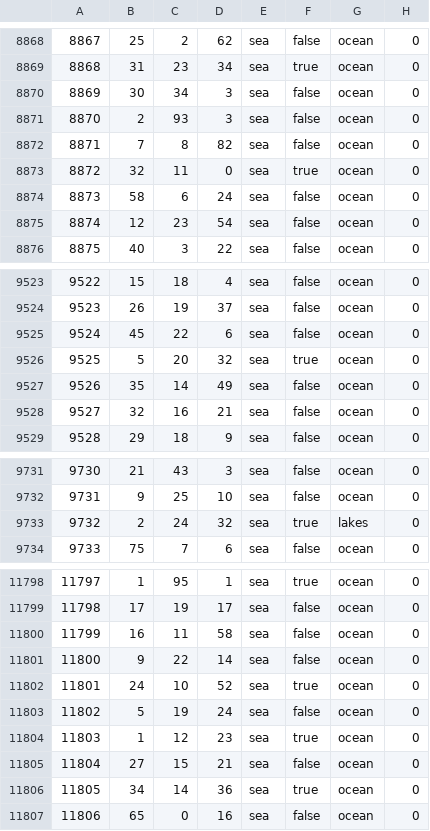
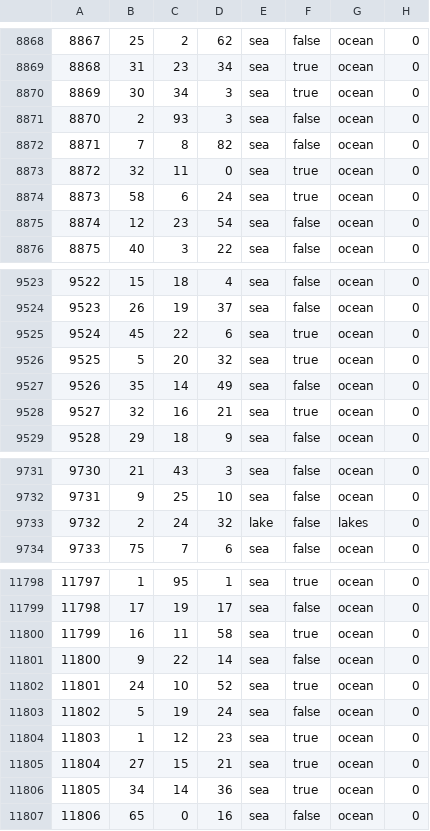
Before and after one commit to 2014358312/Fantasyland-Era, a CSV file: map/definition.csv, drawn as a sheet; only a part is shown, gaps mark what is left out; the diff covers the shown part only.

```diff
--- a/map/definition.csv
+++ b/map/definition.csv
@@ -8869,3 +8869,3 @@
 8868;31;23;34;sea;true;ocean;0
-8869;30;34;3;sea;false;ocean;0
+8869;30;34;3;sea;true;ocean;0
 8870;2;93;3;sea;false;ocean;0
@@ -8873,3 +8873,3 @@
 8872;32;11;0;sea;true;ocean;0
-8873;58;6;24;sea;false;ocean;0
+8873;58;6;24;sea;true;ocean;0
 8874;12;23;54;sea;false;ocean;0
@@ -9524,6 +9524,6 @@
 9523;26;19;37;sea;false;ocean;0
-9524;45;22;6;sea;false;ocean;0
+9524;45;22;6;sea;true;ocean;0
 9525;5;20;32;sea;true;ocean;0
 9526;35;14;49;sea;false;ocean;0
-9527;32;16;21;sea;false;ocean;0
+9527;32;16;21;sea;true;ocean;0
 9528;29;18;9;sea;false;ocean;0
@@ -9732,3 +9732,3 @@
 9731;9;25;10;sea;false;ocean;0
-9732;2;24;32;sea;true;lakes;0
+9732;2;24;32;lake;false;lakes;0
 9733;75;7;6;sea;false;ocean;0
@@ -11799,3 +11799,3 @@
 11798;17;19;17;sea;false;ocean;0
-11799;16;11;58;sea;false;ocean;0
+11799;16;11;58;sea;true;ocean;0
 11800;9;22;14;sea;false;ocean;0
@@ -11804,3 +11804,3 @@
 11803;1;12;23;sea;true;ocean;0
-11804;27;15;21;sea;false;ocean;0
+11804;27;15;21;sea;true;ocean;0
 11805;34;14;36;sea;true;ocean;0
```
Also changed, not shown: 78 edited cells elsewhere in this file, map/adjacencies.csv, 5 other files.
